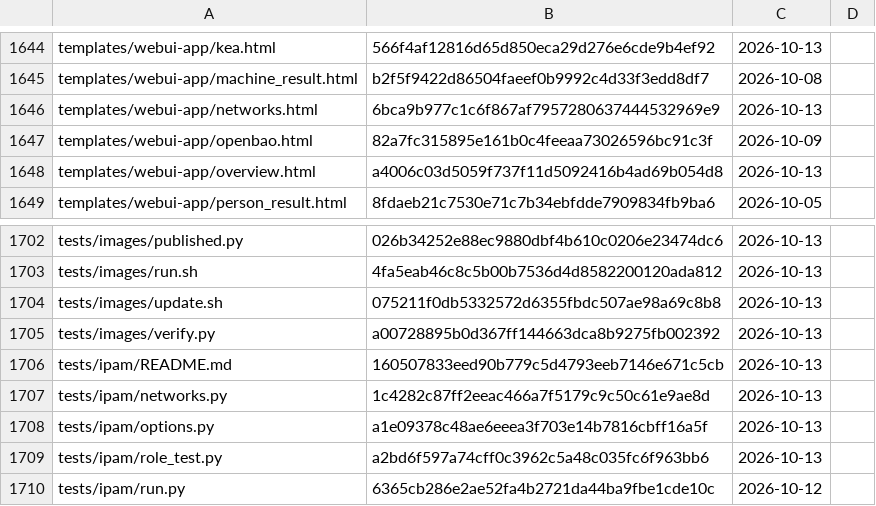
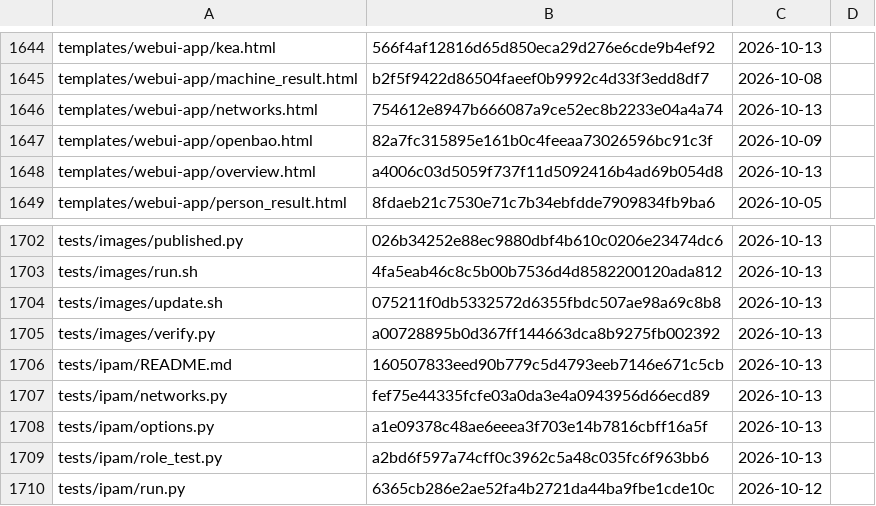
Before and after one commit to archdukejim/fabric-ctl, a TSV file: docs/volume_2_engineering_decisions/assets/review-ledger.tsv, drawn as a sheet; only a part is shown, gaps mark what is left out; the diff covers the shown part only.

```diff
--- a/docs/volume_2_engineering_decisions/assets/review-ledger.tsv
+++ b/docs/volume_2_engineering_decisions/assets/review-ledger.tsv
@@ -1645,3 +1645,3 @@ templates/webui-app/kea.html	566f4af12816d65d850eca29d276e6cde9b4ef92	2026-10-13
 templates/webui-app/machine_result.html	b2f5f9422d86504faeef0b9992c4d33f3edd8df7	2026-10-08	
-templates/webui-app/networks.html	6bca9b977c1c6f867af7957280637444532969e9	2026-10-13	
+templates/webui-app/networks.html	754612e8947b666087a9ce52ec8b2233e04a4a74	2026-10-13	
 templates/webui-app/openbao.html	82a7fc315895e161b0c4feeaa73026596bc91c3f	2026-10-09	
@@ -1706,3 +1706,3 @@ tests/images/verify.py	a00728895b0d367ff144663dca8b9275fb002392	2026-10-13
 tests/ipam/README.md	160507833eed90b779c5d4793eeb7146e671c5cb	2026-10-13	
-tests/ipam/networks.py	1c4282c87ff2eeac466a7f5179c9c50c61e9ae8d	2026-10-13	
+tests/ipam/networks.py	fef75e44335fcfe03a0da3e4a0943956d66ecd89	2026-10-13	
 tests/ipam/options.py	a1e09378c48ae6eeea3f703e14b7816cbff16a5f	2026-10-13	
```
Also changed, not shown: 14 edited cells elsewhere in this file, 15 other files.
